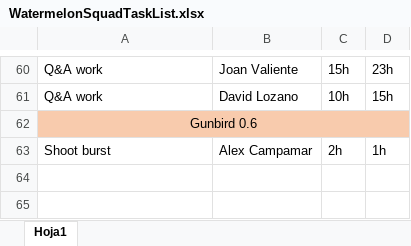
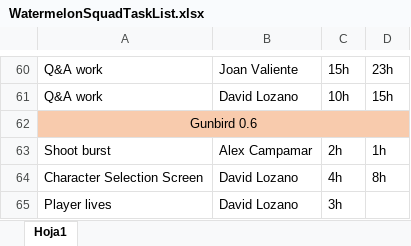
Before and after one commit to Dtotoro27/Watermelon-Squad, an Excel workbook: WatermelonSquadTaskList.xlsx, sheet Hoja1, drawn as a sheet; only a part is shown, gaps mark what is left out; values as stored, in another font and other column widths than the file's, no borders; the diff names each change by its address in the sheet, - before the commit and + after, or states it on an @@ line.

```diff
--- a/WatermelonSquadTaskList.xlsx (sheet Hoja1)
+++ b/WatermelonSquadTaskList.xlsx (sheet Hoja1)
+row 64: Character Selection Screen | David Lozano | 4h | 8h
+row 65: Player lives | David Lozano | 3h
```
Also changed, not shown: 2 other files.
